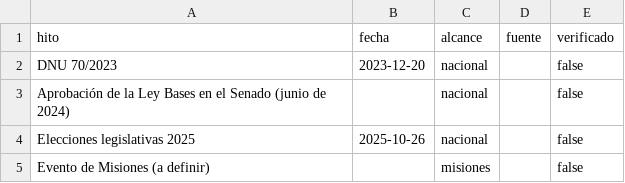
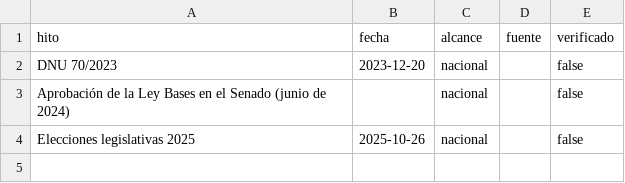
Before and after one commit to Juanma300102/mcd-ua-web-mining, a CSV file: anotaciones/hitos.csv, drawn as a sheet; the diff names each change by its address in the sheet, - before the commit and + after, or states it on an @@ line.

Commit message:
docs(sentiment): drop the Misiones milestone and record it as future work

```diff
--- a/anotaciones/hitos.csv
+++ b/anotaciones/hitos.csv
-row 5: Evento de Misiones (a definir) |  | misiones |  | false
```
Also changed, not shown: 6 other files.
